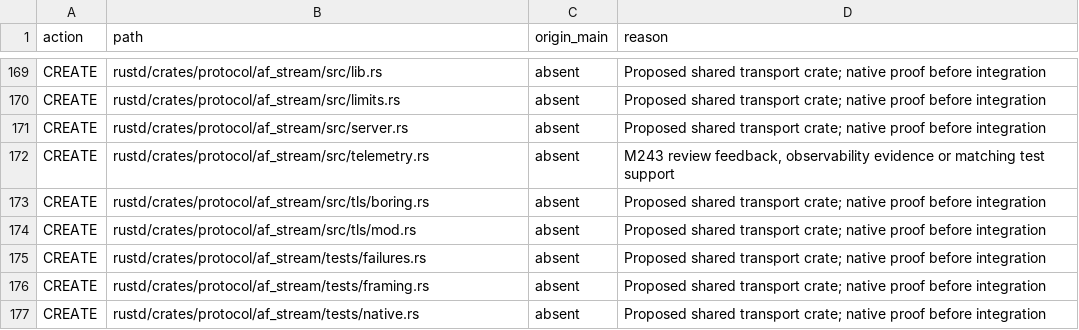
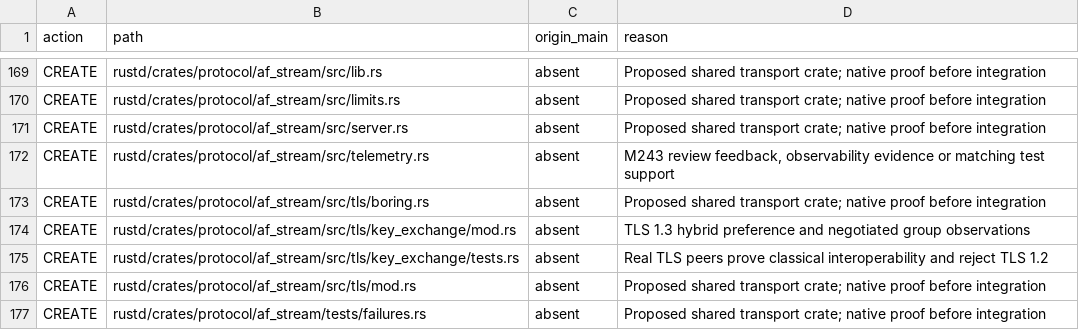
Before and after one commit to agentsfleet/agentsfleet, a TSV file: docs/reviews/m243/files.tsv, drawn as a sheet; only a part is shown, gaps mark what is left out; the shorter side is filled out with more unchanged rows; the diff names each change by its address in the sheet, - before the commit and + after, or states it on an @@ line.

Commit message:
feat(m243): prefer and verify hybrid post-quantum TLS key exchange

```diff
--- a/docs/reviews/m243/files.tsv
+++ b/docs/reviews/m243/files.tsv
+row 174: CREATE | rustd/crates/protocol/af_stream/src/tls/key_exchange/mod.rs | absent | TLS 1.3 hybrid preference and negotiated group observations
+row 175: CREATE | rustd/crates/protocol/af_stream/src/tls/key_exchange/tests.rs | absent | Real TLS peers prove classical interoperability and reject TLS 1.2
```
Also changed, not shown: 13 other files.
